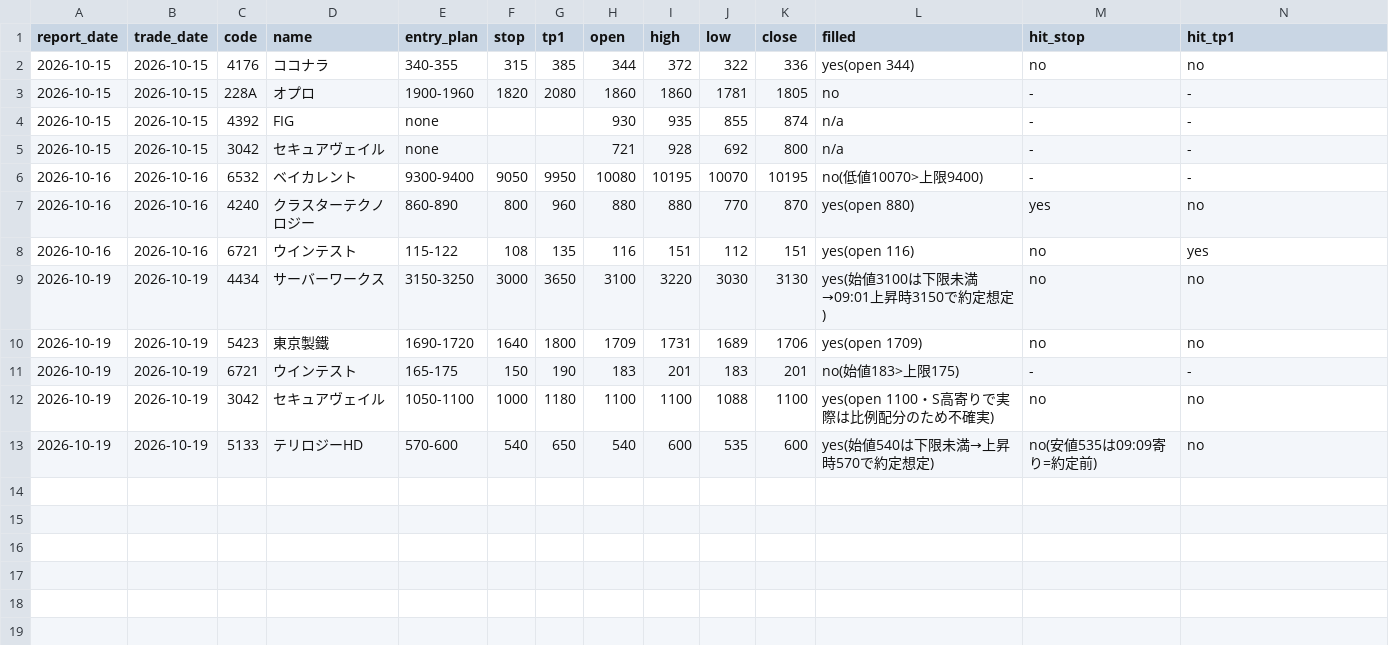
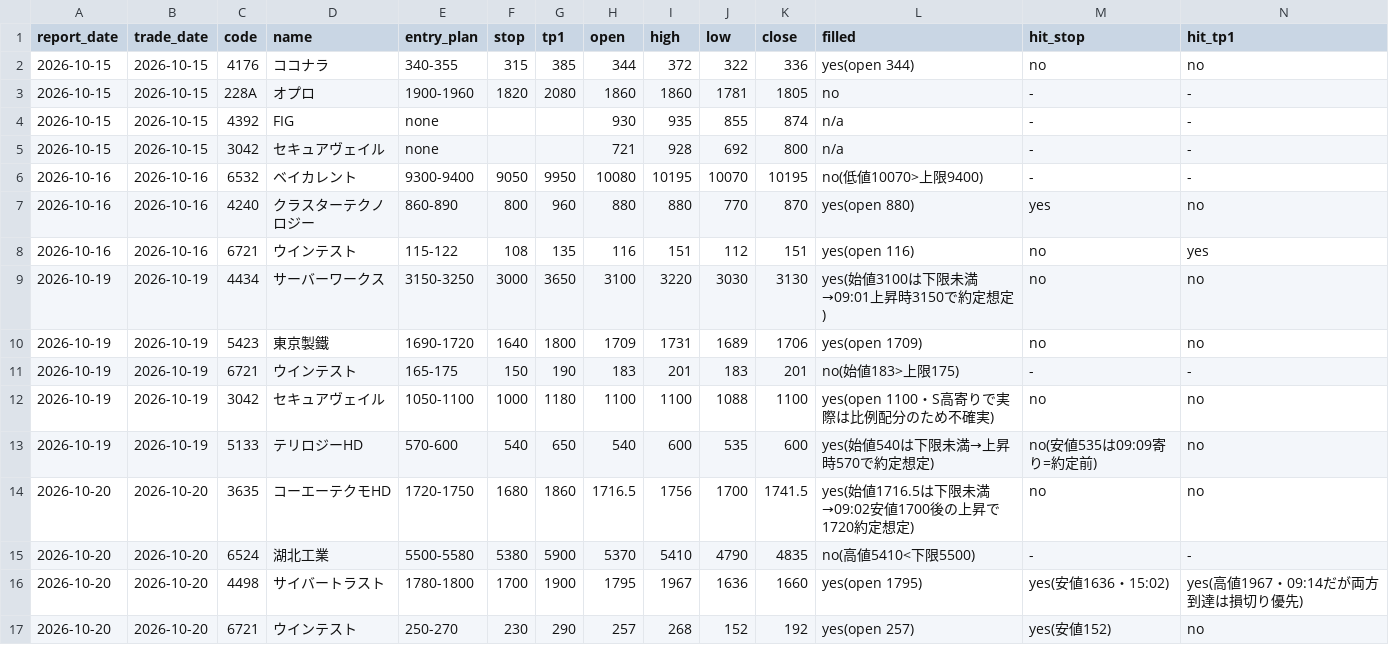
Before and after one commit to hiroto1209-sketch/jp-stock-report, a CSV file: track_record.csv, drawn as a sheet; only a part is shown; rows hold the shown columns only; the diff names each change by its address in the sheet, - before the commit and + after, or states it on an @@ line.

```diff
--- a/track_record.csv
+++ b/track_record.csv
+row 14: 2026-10-20 | 2026-10-20 | 3635 | コーエーテクモHD | 1720-1750 | 1680 | 1860 | 1716.5 | 1756 | 1700 | 1741.5 | yes(始値1716.5は下限未満→09:02安値1700後の上昇で1720約定想定) | no | no
+row 15: 2026-10-20 | 2026-10-20 | 6524 | 湖北工業 | 5500-5580 | 5380 | 5900 | 5370 | 5410 | 4790 | 4835 | no(高値5410<下限5500) | - | -
+row 16: 2026-10-20 | 2026-10-20 | 4498 | サイバートラスト | 1780-1800 | 1700 | 1900 | 1795 | 1967 | 1636 | 1660 | yes(open 1795) | yes(安値1636・15:02) | yes(高値1967・09:14だが両方到達は損切り優先)
+row 17: 2026-10-20 | 2026-10-20 | 6721 | ウインテスト | 250-270 | 230 | 290 | 257 | 268 | 152 | 192 | yes(open 257) | yes(安値152) | no
```
Also changed, not shown: 11 other files.
